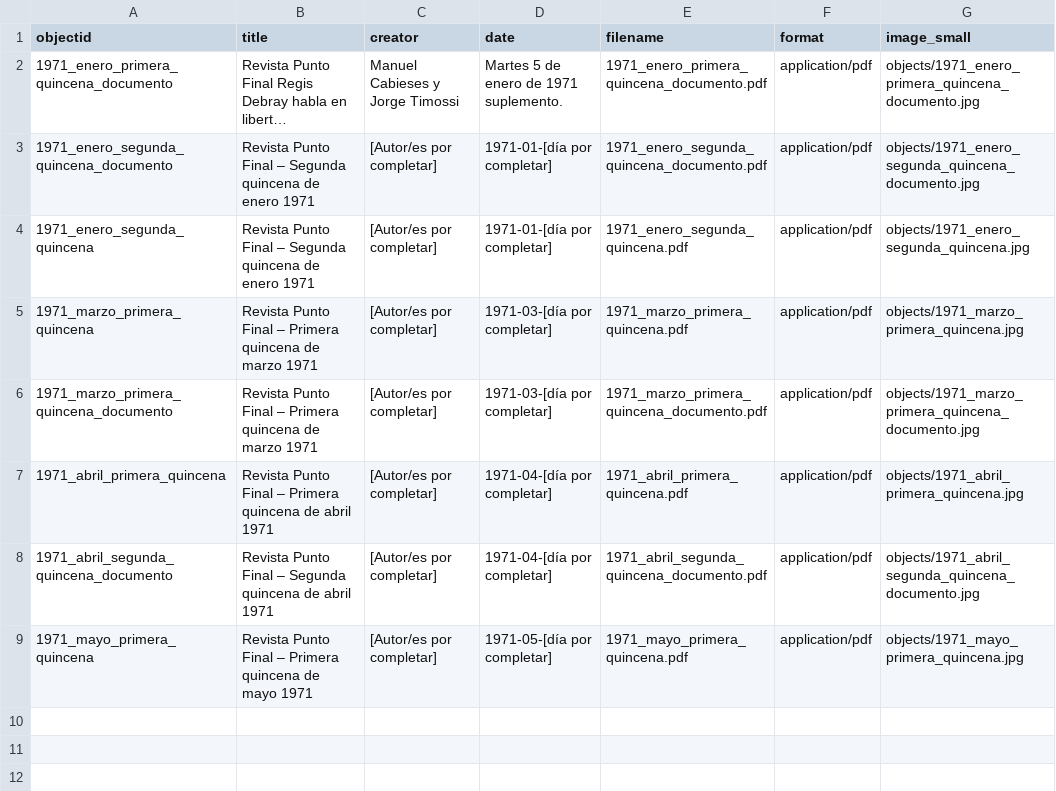
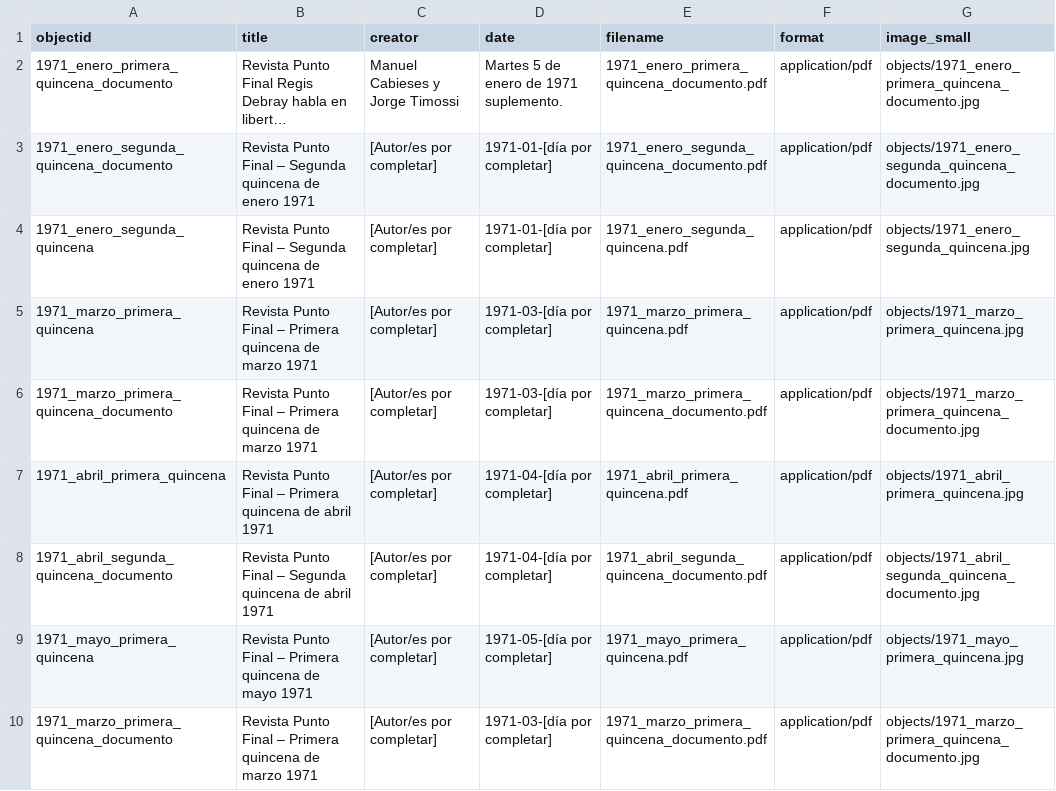
Before and after one commit to kam535/PF, a CSV file: _data/metadata.csv, drawn as a sheet; long unchanged cells end in ….

Commit message:
Update metadata.csv

```diff
--- a/_data/metadata.csv
+++ b/_data/metadata.csv
@@ -9 +9,2 @@
 "1971_mayo_primera_quincena","Revista Punto Final – Primera quincena de mayo 1971","[Autor/es por completar]","1971-05-[día por completar]","1971_mayo_primera_quincena.pdf","application/pdf","objects/1971_mayo_primera_quincena.jpg"
+"1971_marzo_primera_quincena_documento","Revista Punto Final – Primera quincena de marzo 1971","[Autor/es por completar]","1971-03-[día por completar]","1971_marzo_primera_quincena_documento.pdf","application/pdf","objects/1971_marzo_primera_quincena_documento.jpg"
```
